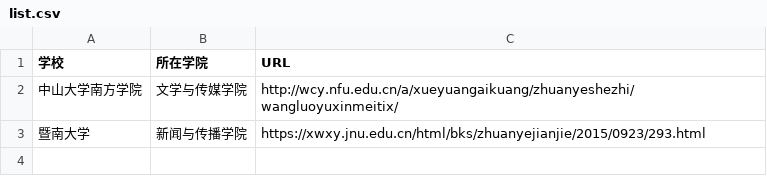
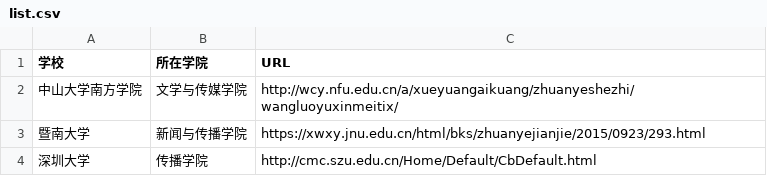
Before and after one commit to WuxueNewmedia/list_newmedia_undergraduate_CN_19, a CSV file: list.csv, drawn as a sheet.

Commit message:
Update list.csv

```diff
--- a/list.csv
+++ b/list.csv
@@ -3 +3,2 @@
 暨南大学,新闻与传播学院,https://xwxy.jnu.edu.cn/html/bks/zhuanyejianjie/2015/0923/293.html
+深圳大学,传播学院,http://cmc.szu.edu.cn/Home/Default/CbDefault.html
```
